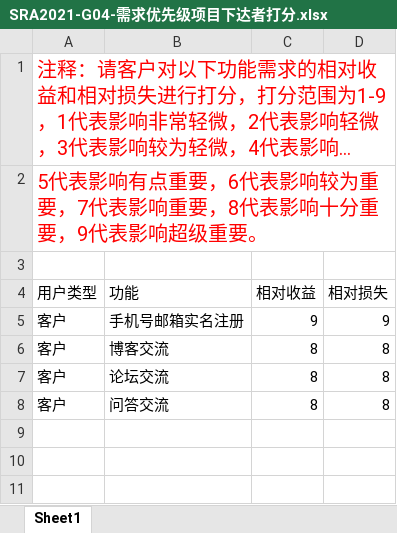
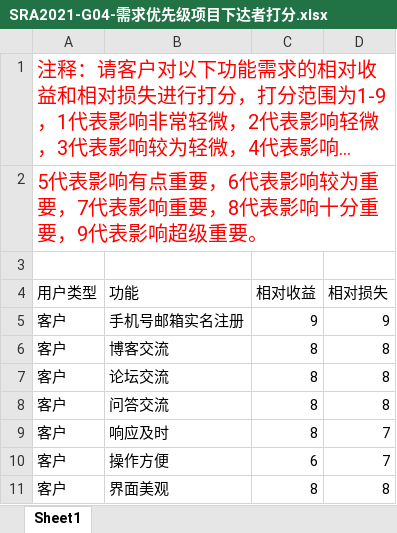
Before and after one commit to SRA2021-G04/project, an Excel workbook: 受控文件/需求优先级/用户代表打分/SRA2021-G04-需求优先级项目下达者打分.xlsx, sheet Sheet1, drawn as a sheet; long unchanged cells end in …; values as stored, in another font and other column widths than the file's, no borders; the diff names each change by its address in the sheet, - before the commit and + after, or states it on an @@ line.

```diff
--- a/受控文件/需求优先级/用户代表打分/SRA2021-G04-需求优先级项目下达者打分.xlsx (sheet Sheet1)
+++ b/受控文件/需求优先级/用户代表打分/SRA2021-G04-需求优先级项目下达者打分.xlsx (sheet Sheet1)
+row 9: 客户 | 响应及时 | 8 | 7
+row 10: 客户 | 操作方便 | 6 | 7
+row 11: 客户 | 界面美观 | 8 | 8
```
Also changed, not shown: 受控文件/需求优先级/SRA2021-G04需求优先级1.1.0.xlsx.
